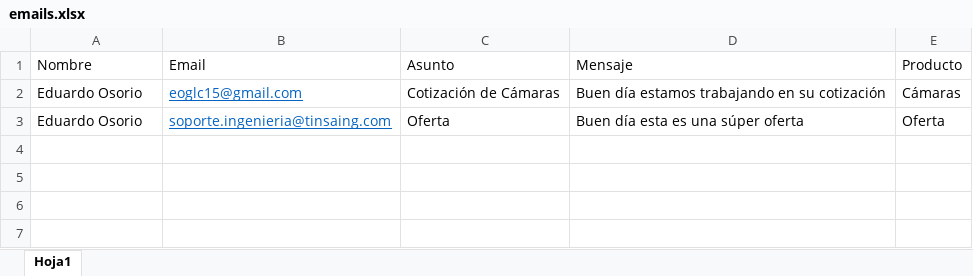
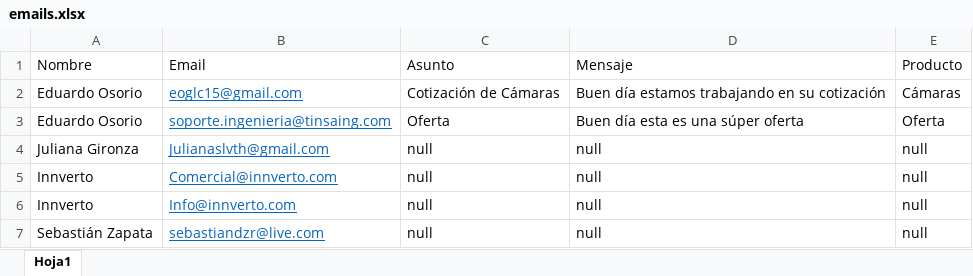
Before and after one commit to eolric/sendEmail, an Excel workbook: files/emails.xlsx, sheet Hoja1, drawn as a sheet; values as stored, in another font and other column widths than the file's, no borders; the diff names each change by its address in the sheet, - before the commit and + after, or states it on an @@ line.

```diff
--- a/files/emails.xlsx (sheet Hoja1)
+++ b/files/emails.xlsx (sheet Hoja1)
+row 4: Juliana Gironza | Julianaslvth@gmail.com | null | null | null
+row 5: Innverto | Comercial@innverto.com | null | null | null
+row 6: Innverto | Info@innverto.com | null | null | null
+row 7: Sebastián Zapata | sebastiandzr@live.com | null | null | null
```
Also changed, not shown: 3 other files.
